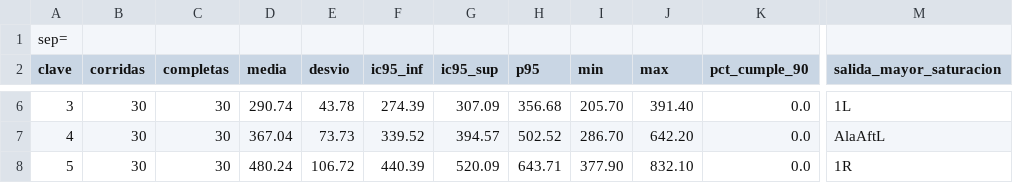
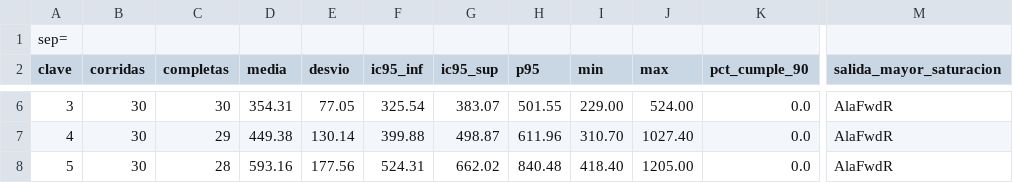
Before and after one commit to LuisParmigiani/avion_simulador, a CSV file: anylogic/DitchingBoeing737-801/resumen_sensibilidad.csv, drawn as a sheet; only a part is shown, gaps mark what is left out; the diff covers the shown part only; the diff names each change by its address in the sheet, - before the commit and + after, or states it on an @@ line.

```diff
--- a/anylogic/DitchingBoeing737-801/resumen_sensibilidad.csv
+++ b/anylogic/DitchingBoeing737-801/resumen_sensibilidad.csv
-D6 (media): 290.74
+D6 (media): 354.31
-E6 (desvio): 43.78
+E6 (desvio): 77.05
-F6 (ic95_inf): 274.39
+F6 (ic95_inf): 325.54
-G6 (ic95_sup): 307.09
+G6 (ic95_sup): 383.07
-H6 (p95): 356.68
+H6 (p95): 501.55
-I6 (min): 205.70
+I6 (min): 229.00
-J6 (max): 391.40
+J6 (max): 524.00
-M6 (salida_mayor_saturacion): 1L
+M6 (salida_mayor_saturacion): AlaFwdR
-C7 (completas): 30
+C7 (completas): 29
-D7 (media): 367.04
+D7 (media): 449.38
-E7 (desvio): 73.73
+E7 (desvio): 130.14
-F7 (ic95_inf): 339.52
+F7 (ic95_inf): 399.88
-G7 (ic95_sup): 394.57
+G7 (ic95_sup): 498.87
-H7 (p95): 502.52
+H7 (p95): 611.96
-I7 (min): 286.70
+I7 (min): 310.70
-J7 (max): 642.20
+J7 (max): 1027.40
-M7 (salida_mayor_saturacion): AlaAftL
+M7 (salida_mayor_saturacion): AlaFwdR
-C8 (completas): 30
+C8 (completas): 28
-D8 (media): 480.24
+D8 (media): 593.16
-E8 (desvio): 106.72
+E8 (desvio): 177.56
-F8 (ic95_inf): 440.39
+F8 (ic95_inf): 524.31
-G8 (ic95_sup): 520.09
+G8 (ic95_sup): 662.02
-H8 (p95): 643.71
+H8 (p95): 840.48
-I8 (min): 377.90
+I8 (min): 418.40
-J8 (max): 832.10
+J8 (max): 1205.00
-M8 (salida_mayor_saturacion): 1R
+M8 (salida_mayor_saturacion): AlaFwdR
```
Also changed, not shown: 25 edited cells elsewhere in this file, anylogic/DitchingBoeing737-801/corridas_sensibilidad.csv, anylogic/DitchingBoeing737-801/resumen_escenarios.csv, 11 other files.
